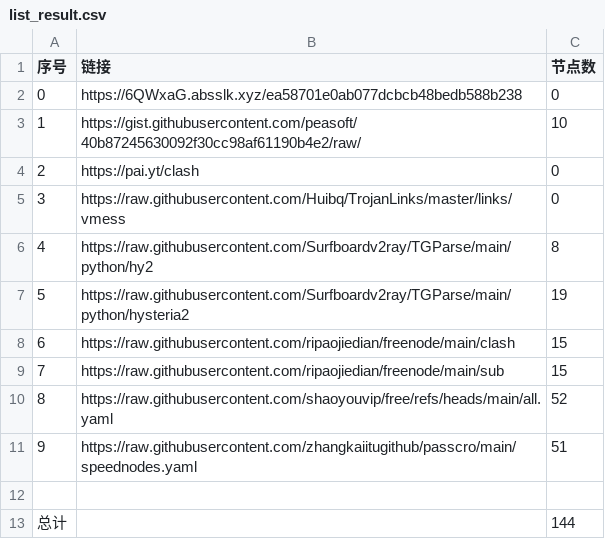
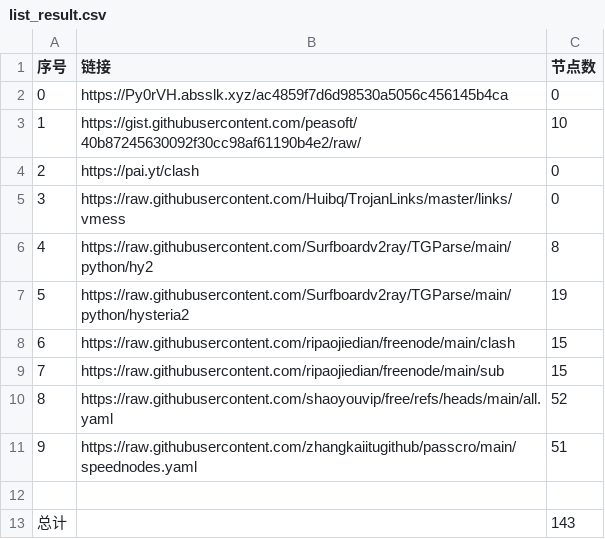
Before and after one commit to le45tx1m/peasoft, a CSV file: list_result.csv, drawn as a sheet.

```diff
--- a/list_result.csv
+++ b/list_result.csv
@@ -1,3 +1,3 @@
 序号,链接,节点数
-0,https://6QWxaG.absslk.xyz/ea58701e0ab077dcbcb48bedb588b238,0
+0,https://Py0rVH.absslk.xyz/ac4859f7d6d98530a5056c456145b4ca,0
 1,https://gist.githubusercontent.com/peasoft/40b87245630092f30cc98af61190b4e2/raw/,10
@@ -12,2 +12,2 @@
 
-总计,,144
+总计,,143
```
Also changed, not shown: 8 other files.
